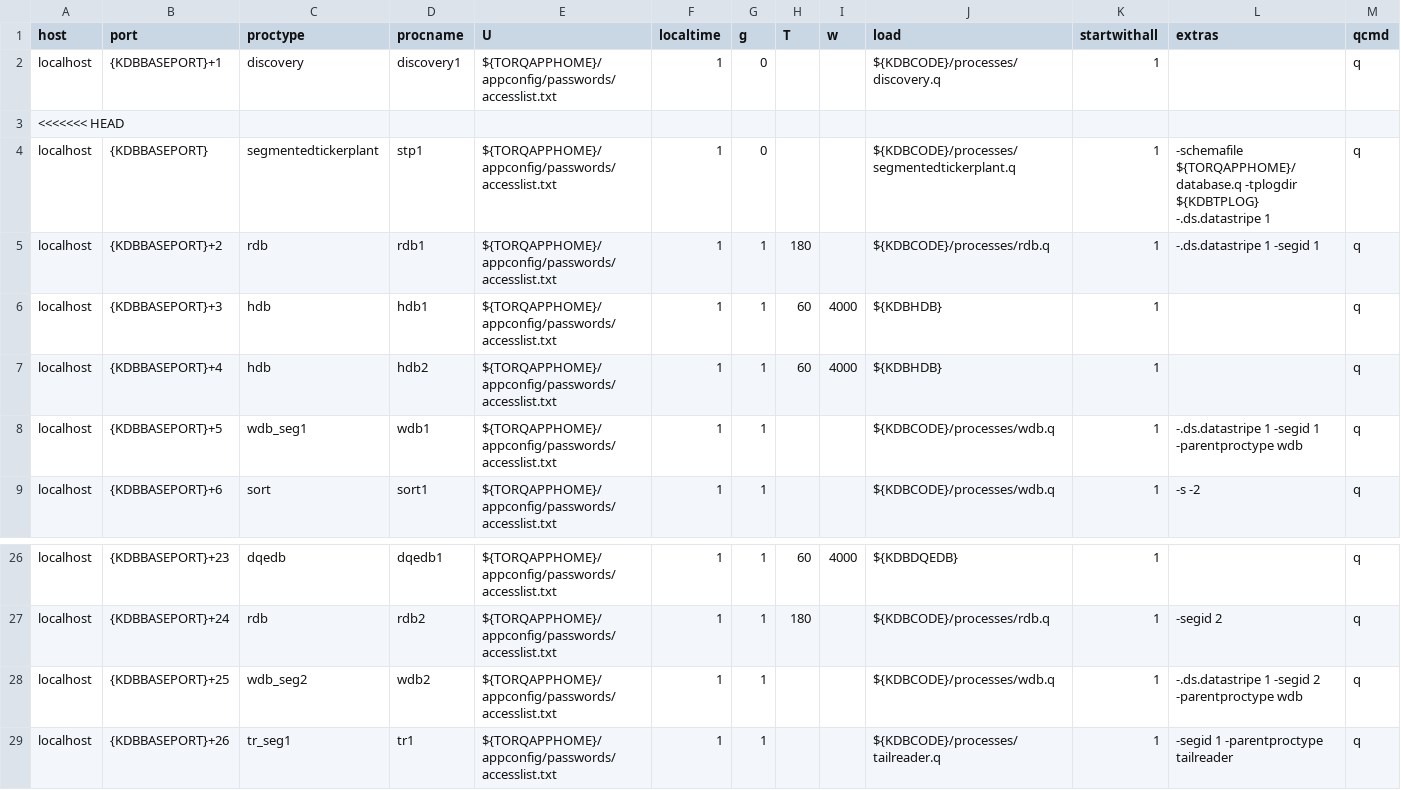
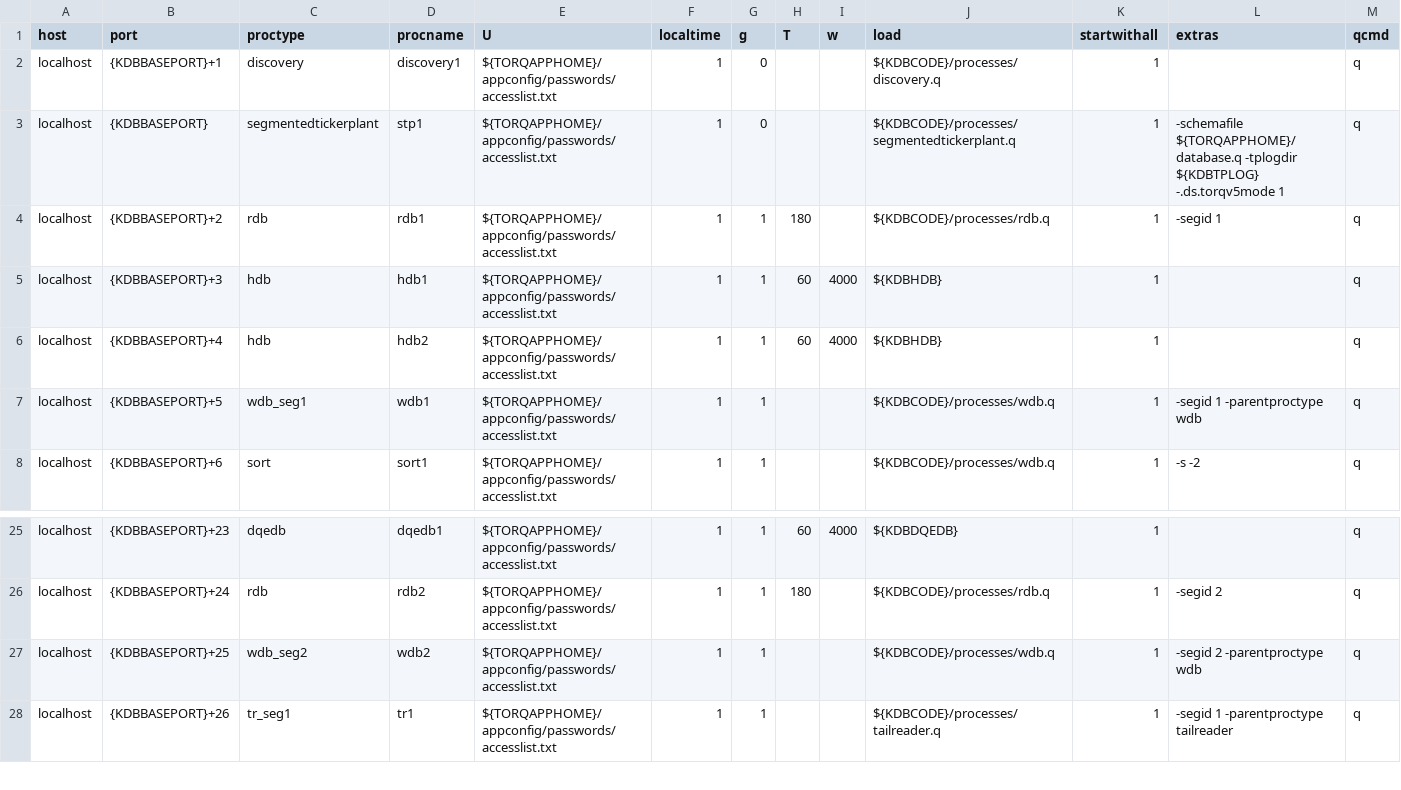
Before and after one commit to DataIntellectTech/TorQ-Finance-Starter-Pack, a CSV file: appconfig/torqv5process.csv, drawn as a sheet; only a part is shown, gaps mark what is left out.

Commit message:
fixes torqv5process.csv errors

```diff
--- a/appconfig/torqv5process.csv
+++ b/appconfig/torqv5process.csv
@@ -2,8 +2,7 @@ host,port,proctype,procname,U,localtime,g,T,w,load,startwithall,extras,qcmd
 localhost,{KDBBASEPORT}+1,discovery,discovery1,${TORQAPPHOME}/appconfig/passwords/accesslist.txt,1,0,,,${KDBCODE}/processes/discovery.q,1,,q
-<<<<<<< HEAD
-localhost,{KDBBASEPORT},segmentedtickerplant,stp1,${TORQAPPHOME}/appconfig/passwords/accesslist.txt,1,0,,,${KDBCODE}/processes/segmentedtickerplant.q,1,-schemafile ${TORQAPPHOME}/database.q -tplogdir ${KDBTPLOG} -.ds.datastripe 1,q
-localhost,{KDBBASEPORT}+2,rdb,rdb1,${TORQAPPHOME}/appconfig/passwords/accesslist.txt,1,1,180,,${KDBCODE}/processes/rdb.q,1,-.ds.datastripe 1 -segid 1,q
+localhost,{KDBBASEPORT},segmentedtickerplant,stp1,${TORQAPPHOME}/appconfig/passwords/accesslist.txt,1,0,,,${KDBCODE}/processes/segmentedtickerplant.q,1,-schemafile ${TORQAPPHOME}/database.q -tplogdir ${KDBTPLOG} -.ds.torqv5mode 1,q
+localhost,{KDBBASEPORT}+2,rdb,rdb1,${TORQAPPHOME}/appconfig/passwords/accesslist.txt,1,1,180,,${KDBCODE}/processes/rdb.q,1,-segid 1,q
 localhost,{KDBBASEPORT}+3,hdb,hdb1,${TORQAPPHOME}/appconfig/passwords/accesslist.txt,1,1,60,4000,${KDBHDB},1,,q
 localhost,{KDBBASEPORT}+4,hdb,hdb2,${TORQAPPHOME}/appconfig/passwords/accesslist.txt,1,1,60,4000,${KDBHDB},1,,q
-localhost,{KDBBASEPORT}+5,wdb_seg1,wdb1,${TORQAPPHOME}/appconfig/passwords/accesslist.txt,1,1,,,${KDBCODE}/processes/wdb.q,1,-.ds.datastripe 1 -segid 1 -parentproctype wdb,q
+localhost,{KDBBASEPORT}+5,wdb_seg1,wdb1,${TORQAPPHOME}/appconfig/passwords/accesslist.txt,1,1,,,${KDBCODE}/processes/wdb.q,1,-segid 1 -parentproctype wdb,q
 localhost,{KDBBASEPORT}+6,sort,sort1,${TORQAPPHOME}/appconfig/passwords/accesslist.txt,1,1,,,${KDBCODE}/processes/wdb.q,1,-s -2,q
@@ -27,3 +26,3 @@ localhost,{KDBBASEPORT}+23,dqedb,dqedb1,${TORQAPPHOME}/appconfig/passwords/acces
 localhost,{KDBBASEPORT}+24,rdb,rdb2,${TORQAPPHOME}/appconfig/passwords/accesslist.txt,1,1,180,,${KDBCODE}/processes/rdb.q,1,-segid 2,q
-localhost,{KDBBASEPORT}+25,wdb_seg2,wdb2,${TORQAPPHOME}/appconfig/passwords/accesslist.txt,1,1,,,${KDBCODE}/processes/wdb.q,1,-.ds.datastripe 1 -segid 2 -parentproctype wdb,q
+localhost,{KDBBASEPORT}+25,wdb_seg2,wdb2,${TORQAPPHOME}/appconfig/passwords/accesslist.txt,1,1,,,${KDBCODE}/processes/wdb.q,1,-segid 2 -parentproctype wdb,q
 localhost,{KDBBASEPORT}+26,tr_seg1,tr1,${TORQAPPHOME}/appconfig/passwords/accesslist.txt,1,1,,,${KDBCODE}/processes/tailreader.q,1,-segid 1 -parentproctype tailreader,q
```
